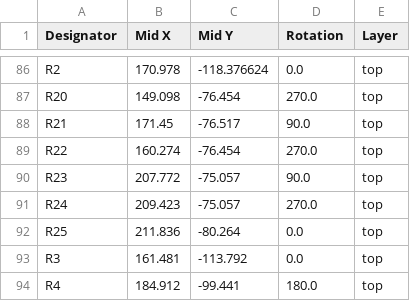
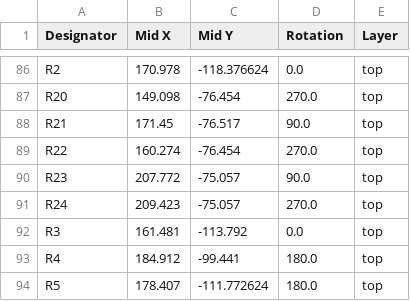
Before and after one commit to PE5PVB/PAL-sign, a CSV file: Hardware/Gerbers/positions.csv, drawn as a sheet; only a part is shown, gaps mark what is left out; the shorter side is filled out with more unchanged rows; the diff names each change by its address in the sheet, - before the commit and + after, or states it on an @@ line.

```diff
--- a/Hardware/Gerbers/positions.csv
+++ b/Hardware/Gerbers/positions.csv
-row 92: R25 | 211.836 | -80.264 | 0.0 | top
```
Also changed, not shown: Hardware/Gerbers/bom.csv, Hardware/Gerbers/designators.csv, 5 other files.
